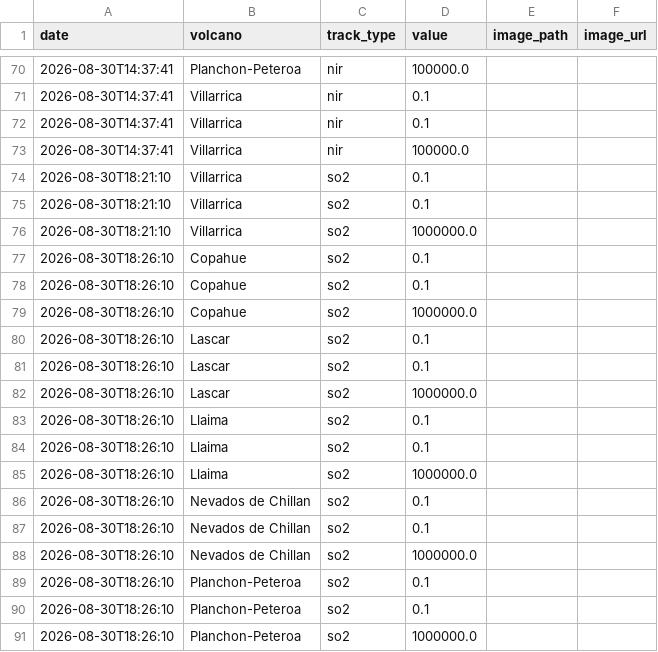
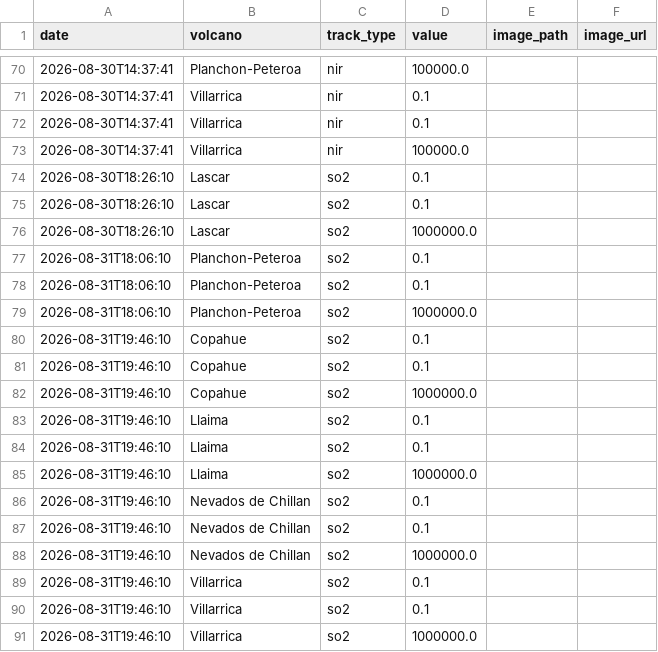
Before and after one commit to MendozaVolcanic/MOUNTS-Chile, a CSV file: csv/events.csv, drawn as a sheet; only a part is shown, gaps mark what is left out.

```diff
--- a/csv/events.csv
+++ b/csv/events.csv
@@ -73,8 +73,2 @@ date,volcano,track_type,value,image_path,image_url
 2026-08-30T14:37:41,Villarrica,nir,100000.0,,
-2026-08-30T18:21:10,Villarrica,so2,0.1,,
-2026-08-30T18:21:10,Villarrica,so2,0.1,,
-2026-08-30T18:21:10,Villarrica,so2,1000000.0,,
-2026-08-30T18:26:10,Copahue,so2,0.1,,
-2026-08-30T18:26:10,Copahue,so2,0.1,,
-2026-08-30T18:26:10,Copahue,so2,1000000.0,,
 2026-08-30T18:26:10,Lascar,so2,0.1,,
@@ -82,10 +76,16 @@ date,volcano,track_type,value,image_path,image_url
 2026-08-30T18:26:10,Lascar,so2,1000000.0,,
-2026-08-30T18:26:10,Llaima,so2,0.1,,
-2026-08-30T18:26:10,Llaima,so2,0.1,,
-2026-08-30T18:26:10,Llaima,so2,1000000.0,,
-2026-08-30T18:26:10,Nevados de Chillan,so2,0.1,,
-2026-08-30T18:26:10,Nevados de Chillan,so2,0.1,,
-2026-08-30T18:26:10,Nevados de Chillan,so2,1000000.0,,
-2026-08-30T18:26:10,Planchon-Peteroa,so2,0.1,,
-2026-08-30T18:26:10,Planchon-Peteroa,so2,0.1,,
-2026-08-30T18:26:10,Planchon-Peteroa,so2,1000000.0,,
+2026-08-31T18:06:10,Planchon-Peteroa,so2,0.1,,
+2026-08-31T18:06:10,Planchon-Peteroa,so2,0.1,,
+2026-08-31T18:06:10,Planchon-Peteroa,so2,1000000.0,,
+2026-08-31T19:46:10,Copahue,so2,0.1,,
+2026-08-31T19:46:10,Copahue,so2,0.1,,
+2026-08-31T19:46:10,Copahue,so2,1000000.0,,
+2026-08-31T19:46:10,Llaima,so2,0.1,,
+2026-08-31T19:46:10,Llaima,so2,0.1,,
+2026-08-31T19:46:10,Llaima,so2,1000000.0,,
+2026-08-31T19:46:10,Nevados de Chillan,so2,0.1,,
+2026-08-31T19:46:10,Nevados de Chillan,so2,0.1,,
+2026-08-31T19:46:10,Nevados de Chillan,so2,1000000.0,,
+2026-08-31T19:46:10,Villarrica,so2,0.1,,
+2026-08-31T19:46:10,Villarrica,so2,0.1,,
+2026-08-31T19:46:10,Villarrica,so2,1000000.0,,
```
Also changed, not shown: csv/copahue_so2_mass.csv, csv/llaima_so2_mass.csv, 26 other files.
